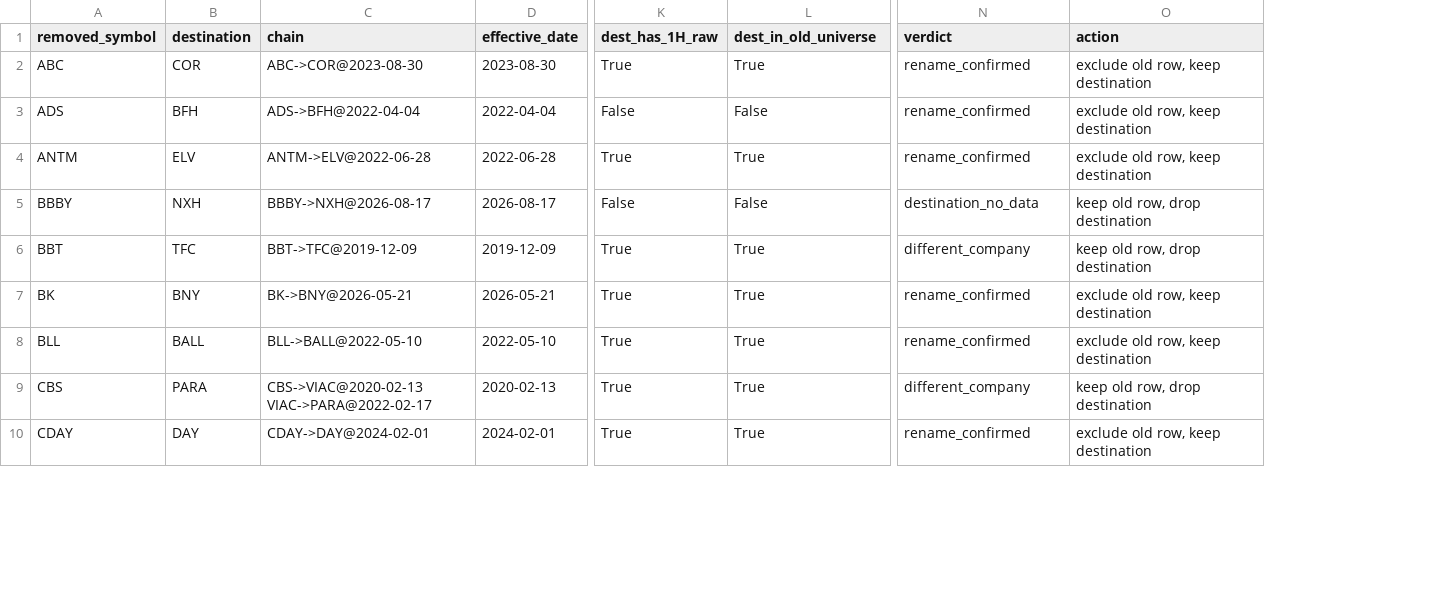
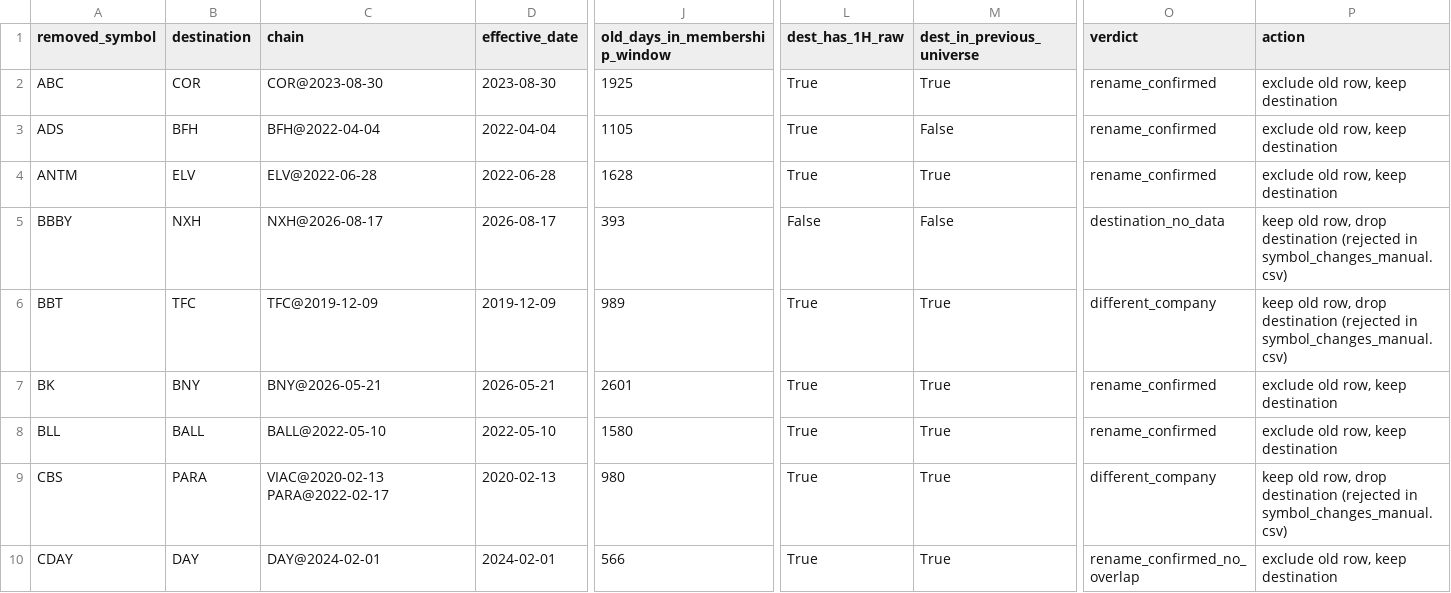
Before and after one commit to AmerQuant/strategy-factory, a CSV file: docs/reviews/T04f_symbol_changes_accounting.csv, drawn as a sheet; only a part is shown, gaps mark what is left out; addresses are those after the commit; the diff covers the shown part only; the diff names each change by its address in the sheet, - before the commit and + after, or states it on an @@ line.

```diff
--- a/docs/reviews/T04f_symbol_changes_accounting.csv
+++ b/docs/reviews/T04f_symbol_changes_accounting.csv
+column J (old_days_in_membership_window), rows 2-10: 1925 | 1105 | 1628 | 393 | 989 | 2601 | 1580 | 980 | 566
-M1: dest_in_old_universe
+M1: dest_in_previous_universe
-C2 (chain): ABC->COR@2023-08-30
+C2 (chain): COR@2023-08-30
-C3 (chain): ADS->BFH@2022-04-04
+C3 (chain): BFH@2022-04-04
-L3 (dest_has_1H_raw): False
+L3 (dest_has_1H_raw): True
-C4 (chain): ANTM->ELV@2022-06-28
+C4 (chain): ELV@2022-06-28
-C5 (chain): BBBY->NXH@2026-08-17
+C5 (chain): NXH@2026-08-17
-P5:P6 (action): …drop destination
+P5:P6 (action): …drop destination (rejected in symbol_changes_manual.csv)
-C6 (chain): BBT->TFC@2019-12-09
+C6 (chain): TFC@2019-12-09
-C7 (chain): BK->BNY@2026-05-21
+C7 (chain): BNY@2026-05-21
-C8 (chain): BLL->BALL@2022-05-10
+C8 (chain): BALL@2022-05-10
-C9 (chain): CBS->VIAC@2020-02-13 VIAC->PARA@2022-02-17
+C9 (chain): VIAC@2020-02-13 PARA@2022-02-17
-P9 (action): …drop destination
+P9 (action): …drop destination (rejected in symbol_changes_manual.csv)
-C10 (chain): CDAY->DAY@2024-02-01
+C10 (chain): DAY@2024-02-01
-O10 (verdict): rename_confirmed
+O10 (verdict): rename_confirmed_no_overlap
```
Also changed, not shown: 1 added row and 47 edited cells elsewhere in this file, configs/universe/symbol_changes.csv, configs/universe/us_equity_hourly.csv, 13 other files.
